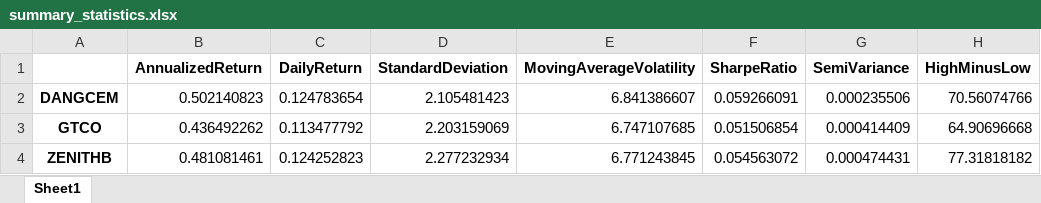
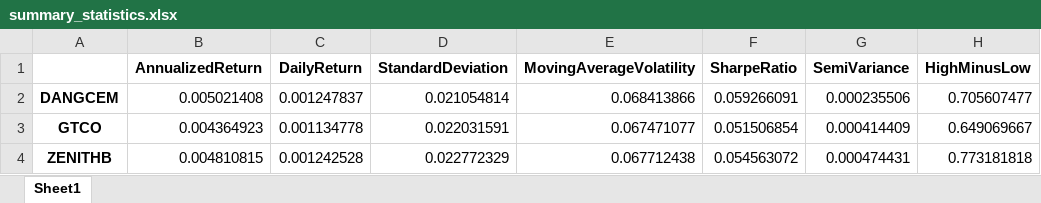
Before and after one commit to emycodesanalytics/finance-data-projects, an Excel workbook: 01-equities-performance-analysis/outputs/summary_statistics.xlsx, sheet Sheet1, drawn as a sheet; values as stored, in another font and other column widths than the file's, no borders; the diff names each change by its address in the sheet, - before the commit and + after, or states it on an @@ line.

```diff
--- a/01-equities-performance-analysis/outputs/summary_statistics.xlsx (sheet Sheet1)
+++ b/01-equities-performance-analysis/outputs/summary_statistics.xlsx (sheet Sheet1)
-B2 (AnnualizedReturn): 0.502140823
+B2 (AnnualizedReturn): 0.005021408
-C2 (DailyReturn): 0.124783654
+C2 (DailyReturn): 0.001247837
-D2 (StandardDeviation): 2.105481423
+D2 (StandardDeviation): 0.021054814
-E2 (MovingAverageVolatility): 6.841386607
+E2 (MovingAverageVolatility): 0.068413866
-H2 (HighMinusLow): 70.56074766
+H2 (HighMinusLow): 0.705607477
-B3 (AnnualizedReturn): 0.436492262
+B3 (AnnualizedReturn): 0.004364923
-C3 (DailyReturn): 0.113477792
+C3 (DailyReturn): 0.001134778
-D3 (StandardDeviation): 2.203159069
+D3 (StandardDeviation): 0.022031591
-E3 (MovingAverageVolatility): 6.747107685
+E3 (MovingAverageVolatility): 0.067471077
-H3 (HighMinusLow): 64.90696668
+H3 (HighMinusLow): 0.649069667
-B4 (AnnualizedReturn): 0.481081461
+B4 (AnnualizedReturn): 0.004810815
-C4 (DailyReturn): 0.124252823
+C4 (DailyReturn): 0.001242528
-D4 (StandardDeviation): 2.277232934
+D4 (StandardDeviation): 0.022772329
-E4 (MovingAverageVolatility): 6.771243845
+E4 (MovingAverageVolatility): 0.067712438
-H4 (HighMinusLow): 77.31818182
+H4 (HighMinusLow): 0.773181818
```
Also changed, not shown: 01-equities-performance-analysis/outputs/similarity_measures.xlsx, 15 other files.
